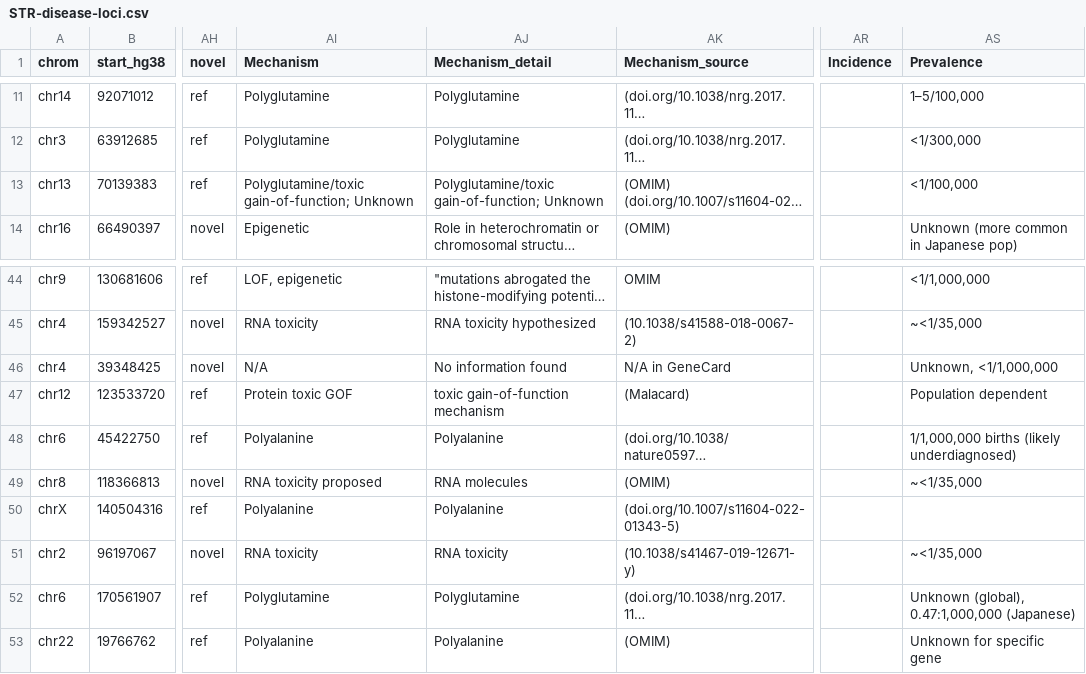
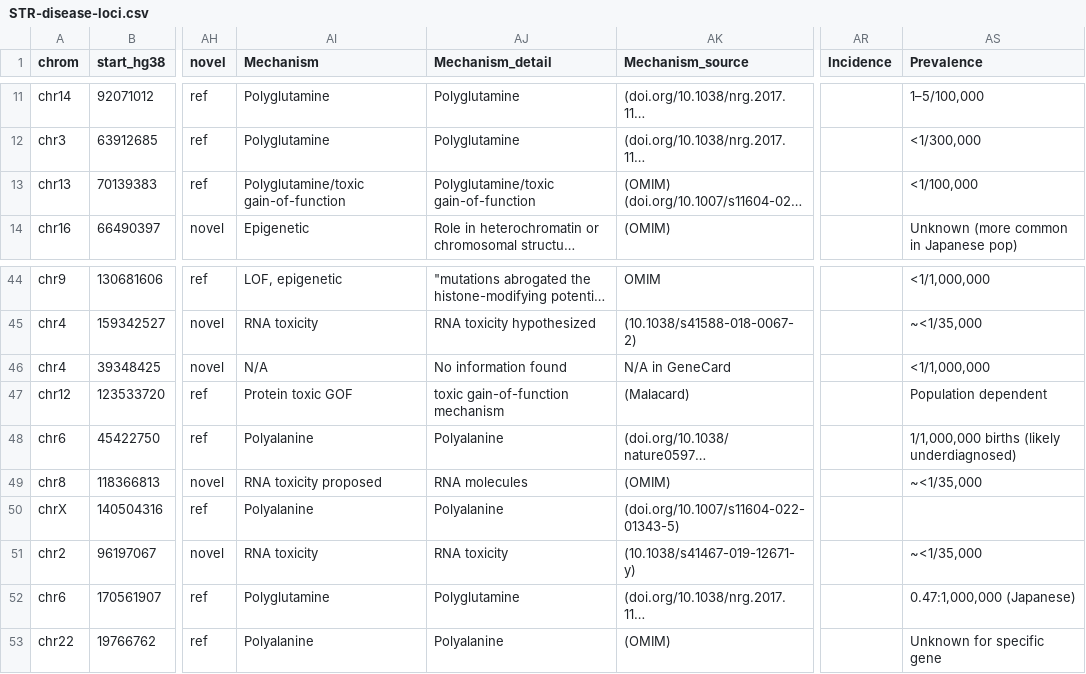
Before and after one commit to dashnowlab/STRchive, a CSV file: data/STR-disease-loci.csv, drawn as a sheet; only a part is shown, gaps mark what is left out; long unchanged cells end in …; the diff names each change by its address in the sheet, - before the commit and + after, or states it on an @@ line.

Commit message:
Remove/exclude missing values

```diff
--- a/data/STR-disease-loci.csv
+++ b/data/STR-disease-loci.csv
-AI13 (Mechanism): Polyglutamine/toxic gain-of-function; Unknown
+AI13 (Mechanism): Polyglutamine/toxic gain-of-function
-AJ13 (Mechanism_detail): Polyglutamine/toxic gain-of-function; Unknown
+AJ13 (Mechanism_detail): Polyglutamine/toxic gain-of-function
-AS46 (Prevalence): Unknown, <1/1,000,000
+AS46 (Prevalence): <1/1,000,000
-AS52 (Prevalence): Unknown (global), 0.47:1,000,000 (Japanese)
+AS52 (Prevalence): 0.47:1,000,000 (Japanese)
```
Also changed, not shown: 2 other files.
